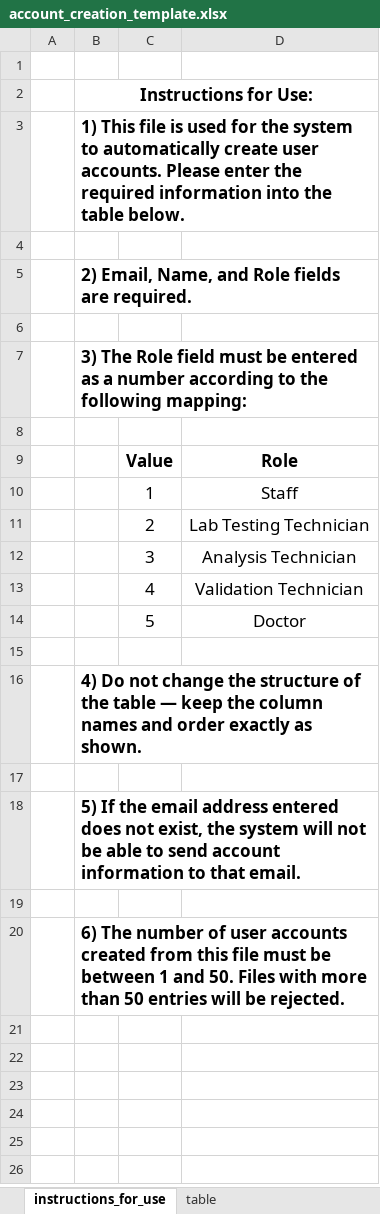
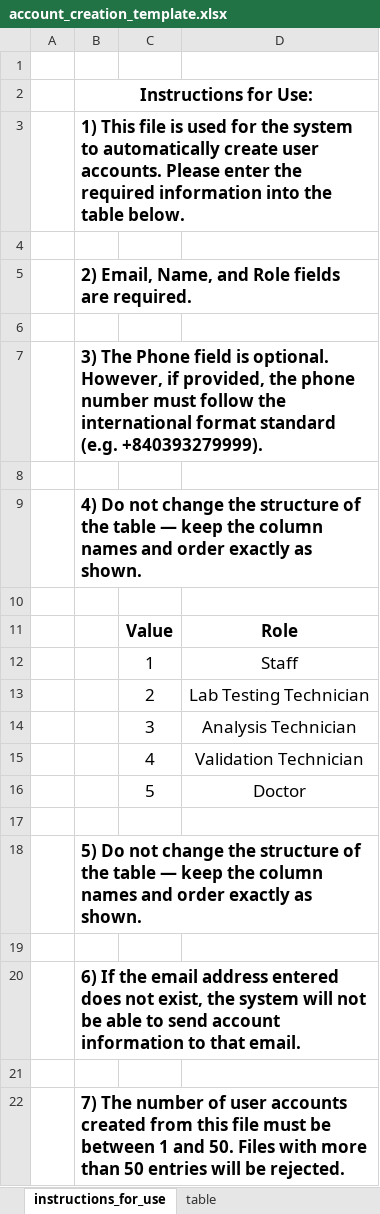
Before and after one commit to Unstoppable-Code-Warriors/bdgad-auth, an Excel workbook: public/templates/account_creation_template.xlsx, sheet instructions_for_use, drawn as a sheet; values as stored, in another font and other column widths than the file's, no borders; charts and pictures not drawn; removed rows and columns are numbered as before the commit, all else as after; the diff names each change by its address in the sheet, - before the commit and + after, or states it on an @@ line.

Commit message:
feat: change formart phone

```diff
--- a/public/templates/account_creation_template.xlsx (sheet instructions_for_use)
+++ b/public/templates/account_creation_template.xlsx (sheet instructions_for_use)
-B3:D3 merged
-B7: 3) The Role field must be entered as a number according to the following mapping:
+B7: 3) The Phone field is optional. However, if provided, the phone number must follow the international format standard (e.g. +840393279999).
-B7:D7 merged
+row 8: (empty)
+row 9:  | 4) Do not change the structure of the table — keep the column names and order exactly as shown.
-B18: 4) Do not…
+B18: 5) Do not…
-B20: 5) If the…
+B20: 6) If the…
-B22: 6) The number…
+B22: 7) The number…
```
Also changed, not shown: charts or pictures, 11 other files.
